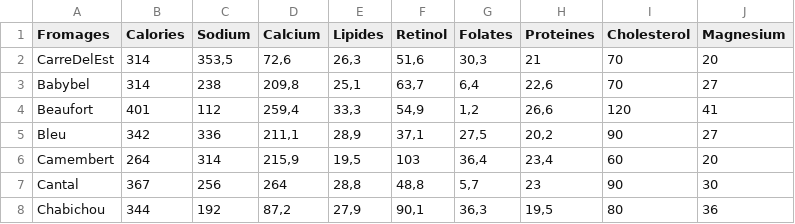
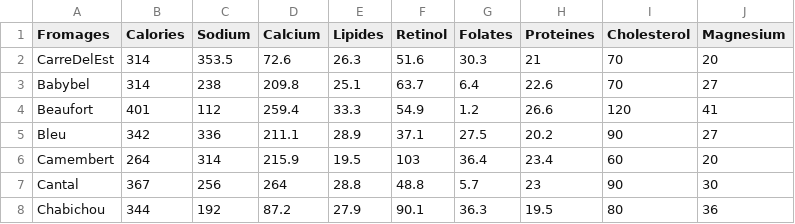
Before and after one commit to AndresUrregoAngel/CBB, a CSV file: AI/data/Fromages.csv, drawn as a sheet; only a part is shown; the diff covers the shown part only.

Commit message:
Add files via upload

```diff
--- a/AI/data/Fromages.csv
+++ b/AI/data/Fromages.csv
@@ -1,8 +1,8 @@
 Fromages;Calories;Sodium;Calcium;Lipides;Retinol;Folates;Proteines;Cholesterol;Magnesium
-CarreDelEst;314;353,5;72,6;26,3;51,6;30,3;21;70;20
-Babybel;314;238;209,8;25,1;63,7;6,4;22,6;70;27
-Beaufort;401;112;259,4;33,3;54,9;1,2;26,6;120;41
-Bleu;342;336;211,1;28,9;37,1;27,5;20,2;90;27
-Camembert;264;314;215,9;19,5;103;36,4;23,4;60;20
-Cantal;367;256;264;28,8;48,8;5,7;23;90;30
-Chabichou;344;192;87,2;27,9;90,1;36,3;19,5;80;36
+CarreDelEst;314;353.5;72.6;26.3;51.6;30.3;21;70;20
+Babybel;314;238;209.8;25.1;63.7;6.4;22.6;70;27
+Beaufort;401;112;259.4;33.3;54.9;1.2;26.6;120;41
+Bleu;342;336;211.1;28.9;37.1;27.5;20.2;90;27
+Camembert;264;314;215.9;19.5;103;36.4;23.4;60;20
+Cantal;367;256;264;28.8;48.8;5.7;23;90;30
+Chabichou;344;192;87.2;27.9;90.1;36.3;19.5;80;36
```
Also changed, not shown: 96 edited cells elsewhere in this file.
